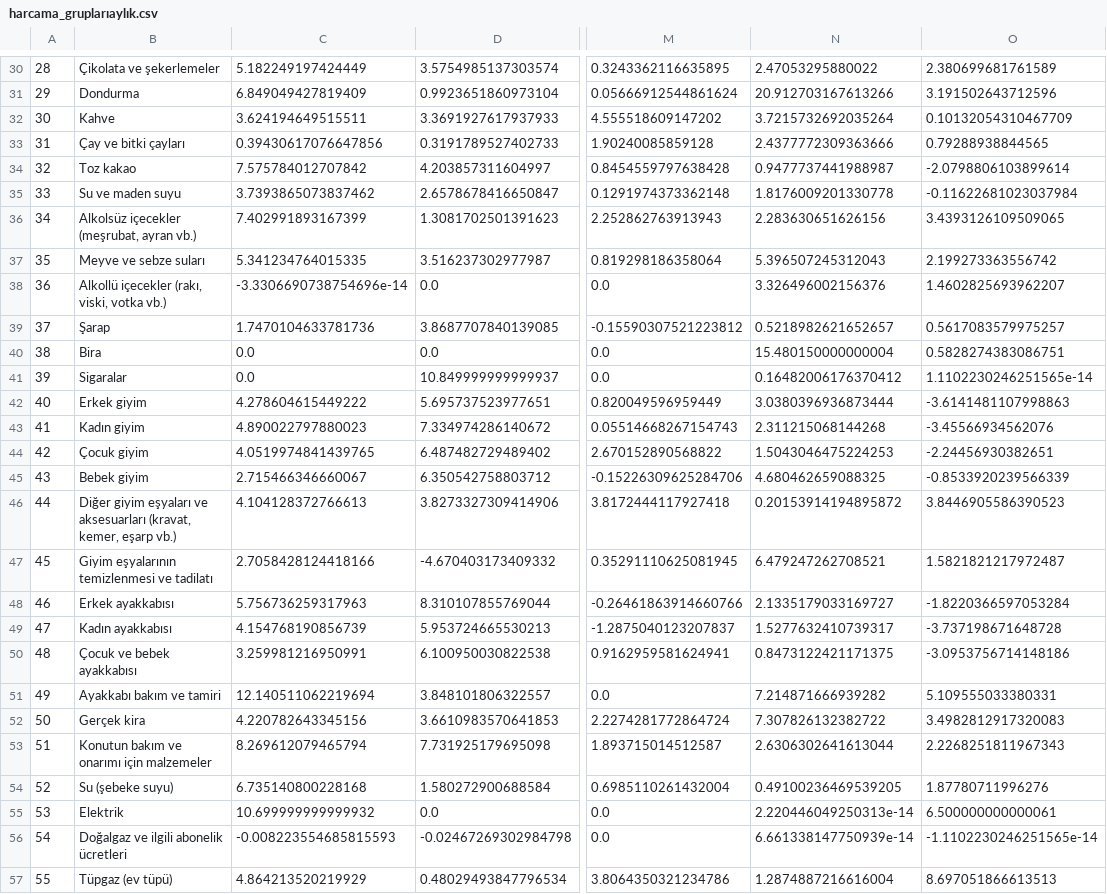
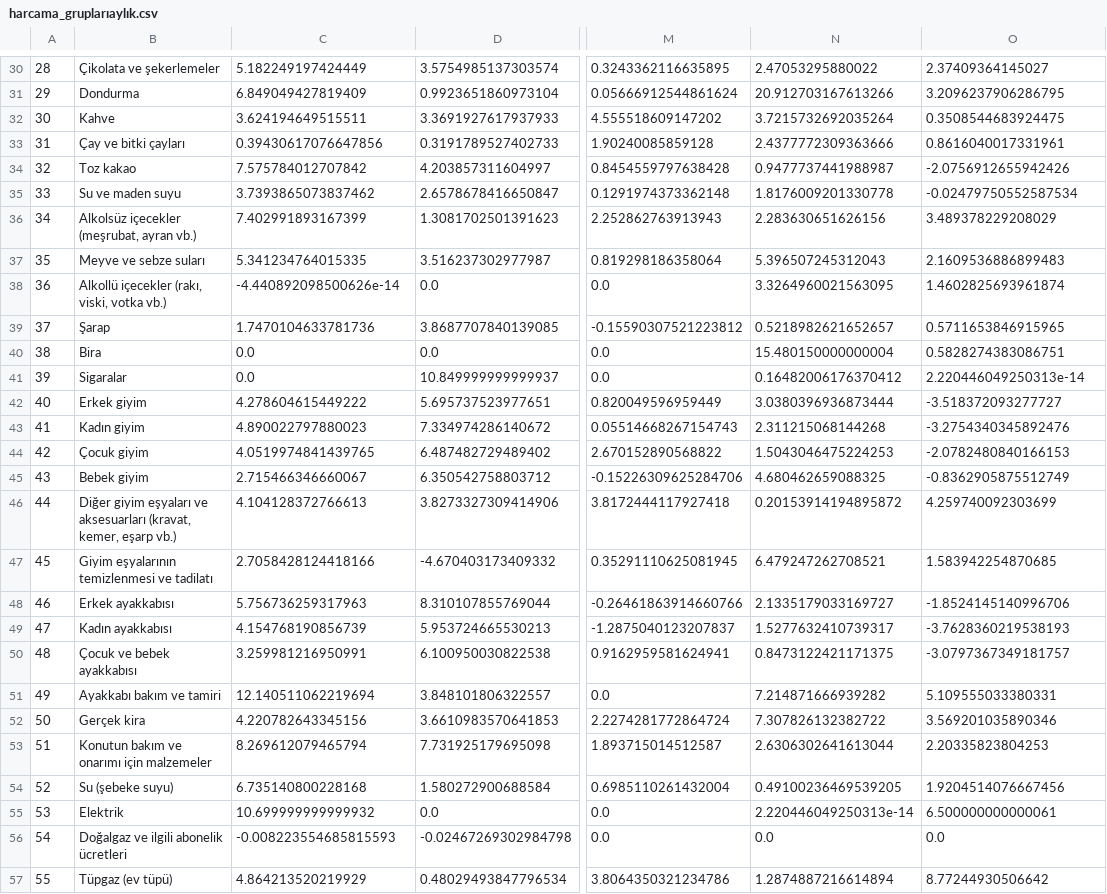
Before and after one commit to kaboya19/WebTufeMobile, a CSV file: assets/harcama_gruplarıaylık.csv, drawn as a sheet; only a part is shown, gaps mark what is left out; the diff covers the shown part only; the diff names each change by its address in the sheet, - before the commit and + after, or states it on an @@ line.

```diff
--- a/assets/harcama_gruplarıaylık.csv
+++ b/assets/harcama_gruplarıaylık.csv
-O30: 2.380699681761589
+O30: 2.37409364145027
-O31: 3.191502643712596
+O31: 3.2096237906286795
-O32: 0.10132054310467709
+O32: 0.3508544683924475
-O33: 0.79288938844565
+O33: 0.8616040017331961
-O34: -2.0798806103899614
+O34: -2.0756912655942426
-O35: -0.11622681023037984
+O35: -0.02479750552587534
-O36: 3.4393126109509065
+O36: 3.489378229208029
-O37: 2.199273363556742
+O37: 2.1609536886899483
-C38: -3.3306690738754696e-14
+C38: -4.440892098500626e-14
-N38: 3.326496002156376
+N38: 3.3264960021563095
-O38: 1.4602825693962207
+O38: 1.4602825693961874
-O39: 0.5617083579975257
+O39: 0.5711653846915965
-O41: 1.1102230246251565e-14
+O41: 2.220446049250313e-14
-O42: -3.6141481107998863
+O42: -3.518372093277727
-O43: -3.45566934562076
+O43: -3.2754340345892476
-O44: -2.24456930382651
+O44: -2.0782480840166153
-O45: -0.8533920239566339
+O45: -0.8362905875512749
-O46: 3.8446905586390523
+O46: 4.259740092303699
-O47: 1.5821821217972487
+O47: 1.583942254870685
-O48: -1.8220366597053284
+O48: -1.8524145140996706
-O49: -3.737198671648728
+O49: -3.7628360219538193
-O50: -3.0953756714148186
+O50: -3.0797367349181757
-O52: 3.4982812917320083
+O52: 3.569201035890346
-O53: 2.2268251811967343
+O53: 2.20335823804253
-O54: 1.87780711996276
+O54: 1.9204514076667456
-N56: 6.661338147750939e-14
+N56: 0.0
-O56: -1.1102230246251565e-14
+O56: 0.0
-N57: 1.2874887216616004
+N57: 1.2874887216614894
-O57: 8.697051866613513
+O57: 8.77244930506642
```
Also changed, not shown: 107 edited cells elsewhere in this file, assets/gruplar.csv, assets/harcama_grupları.csv, 23 other files.
